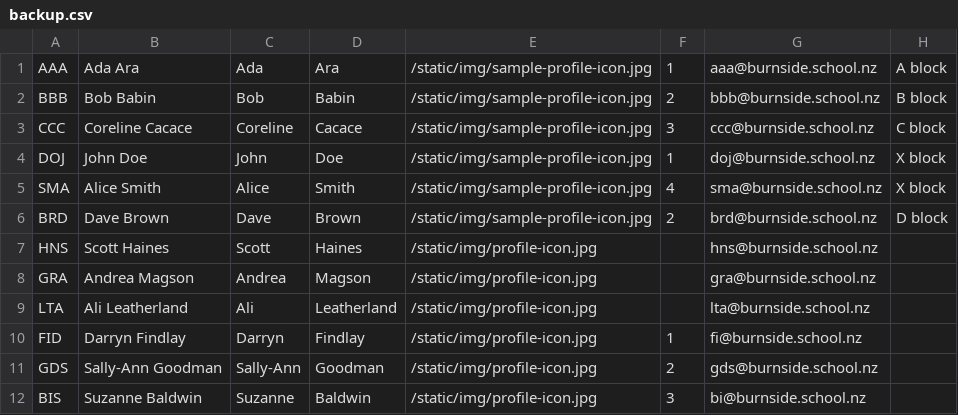
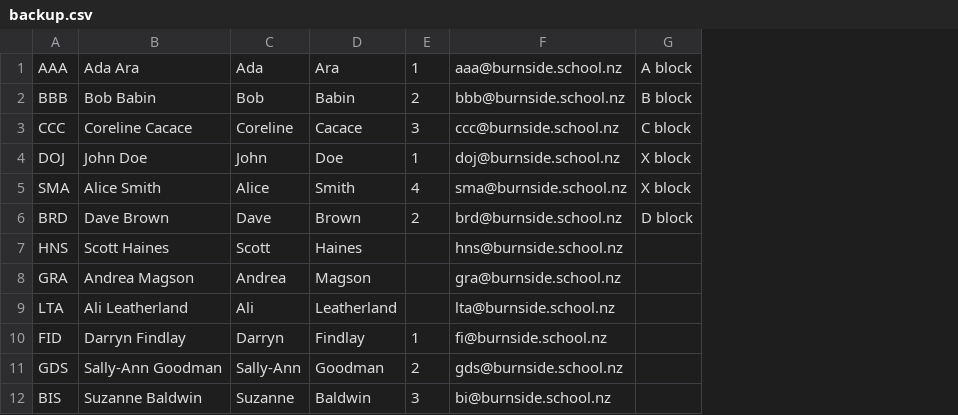
Before and after one commit to IsaacYao20036/DT_photoboard, a CSV file: app/backup.csv, drawn as a sheet; only a part is shown; the diff names each change by its address in the sheet, - before the commit and + after, or states it on an @@ line.

```diff
--- a/app/backup.csv
+++ b/app/backup.csv
-column E, rows 1-12: /static/img/sample-profile-icon.jpg | /static/img/sample-profile-icon.jpg | /static/img/sample-profile-icon.jpg | /static/img/sample-profile-icon.jpg | /static/img/sample-profile-icon.jpg | /static/img/sample-profile-icon.jpg | /static/img/profile-icon.jpg | /static/img/profile-icon.jpg | /static/img/profile-icon.jpg | /static/img/profile-icon.jpg | /static/img/profile-icon.jpg | /static/img/profile-icon.jpg
```
Also changed, not shown: 14 other files.
